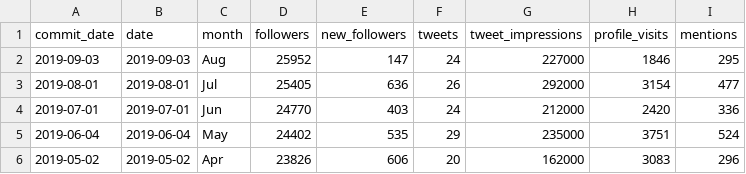
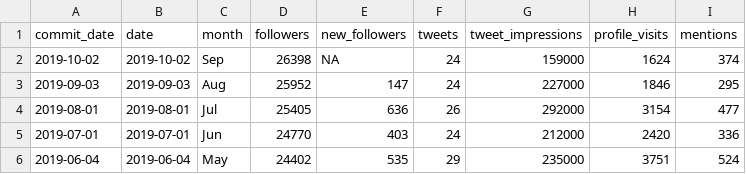
Before and after one commit to ropensci-org/ropensci-tweets, a CSV file: twitter_metrics_monthly_rOpenSci.csv, drawn as a sheet; only a part is shown; the shorter side is filled out with more unchanged rows.

Commit message:
manual add Sep 2019 twitter data

```diff
--- a/twitter_metrics_monthly_rOpenSci.csv
+++ b/twitter_metrics_monthly_rOpenSci.csv
@@ -1,2 +1,3 @@
 commit_date,date,month,followers,new_followers,tweets,tweet_impressions,profile_visits,mentions
+2019-10-02,2019-10-02,Sep,26398,NA,24,159000,1624,374
 2019-09-03,2019-09-03,Aug,25952,147,24,227000,1846,295
```
